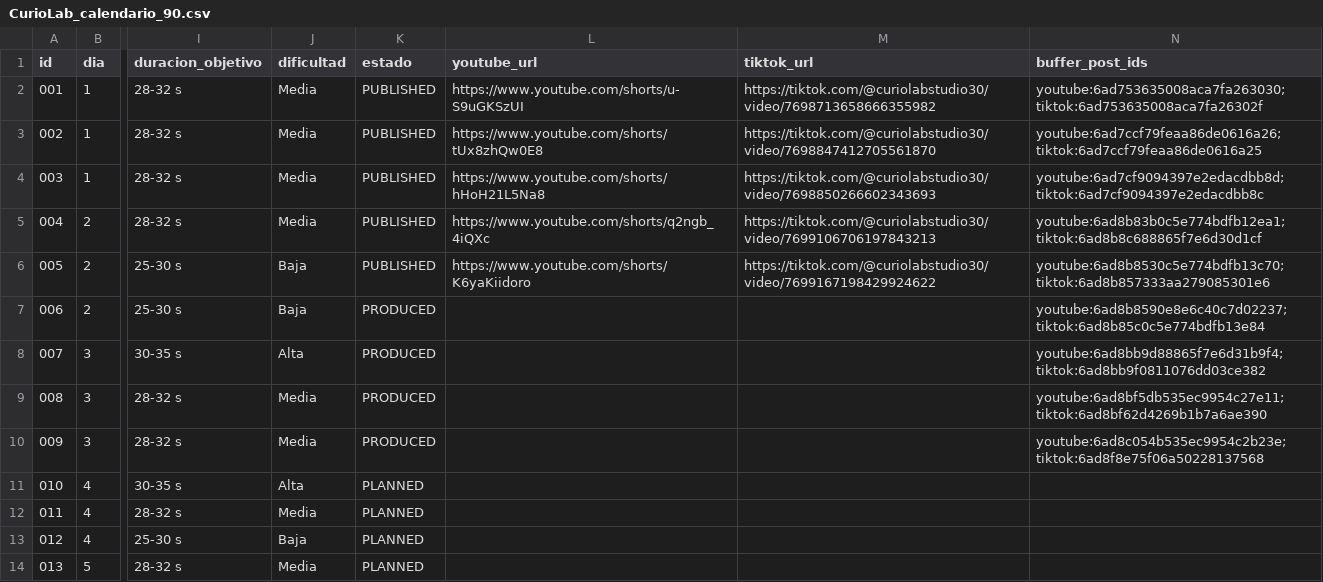
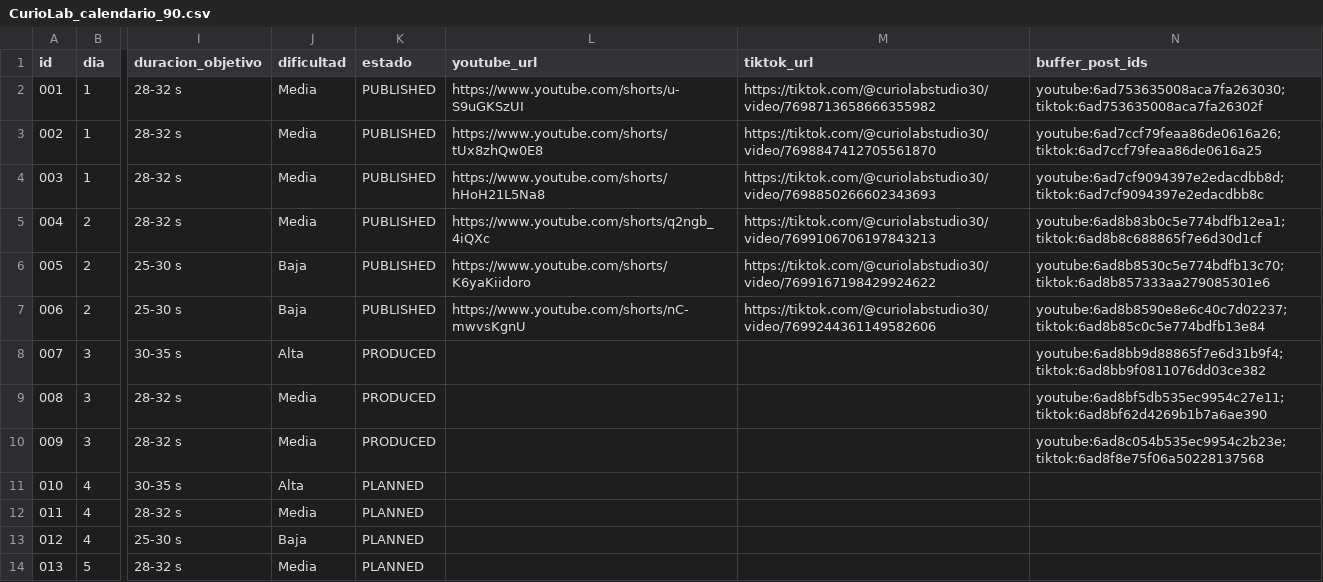
Before and after one commit to eduardomora041092-niolab/curiolab-studio-30, a CSV file: calendar/CurioLab_calendario_90.csv, drawn as a sheet; only a part is shown, gaps mark what is left out; the diff names each change by its address in the sheet, - before the commit and + after, or states it on an @@ line.

```diff
--- a/calendar/CurioLab_calendario_90.csv
+++ b/calendar/CurioLab_calendario_90.csv
-K7 (estado): PRODUCED
+K7 (estado): PUBLISHED
-L7 (youtube_url): (empty)
+L7 (youtube_url): https://www.youtube.com/shorts/nC-mwvsKgnU
-M7 (tiktok_url): (empty)
+M7 (tiktok_url): https://tiktok.com/@curiolabstudio30/video/7699244361149582606
```
Also changed, not shown: logs/metrics.csv, logs/run_log.csv, 3 other files.
